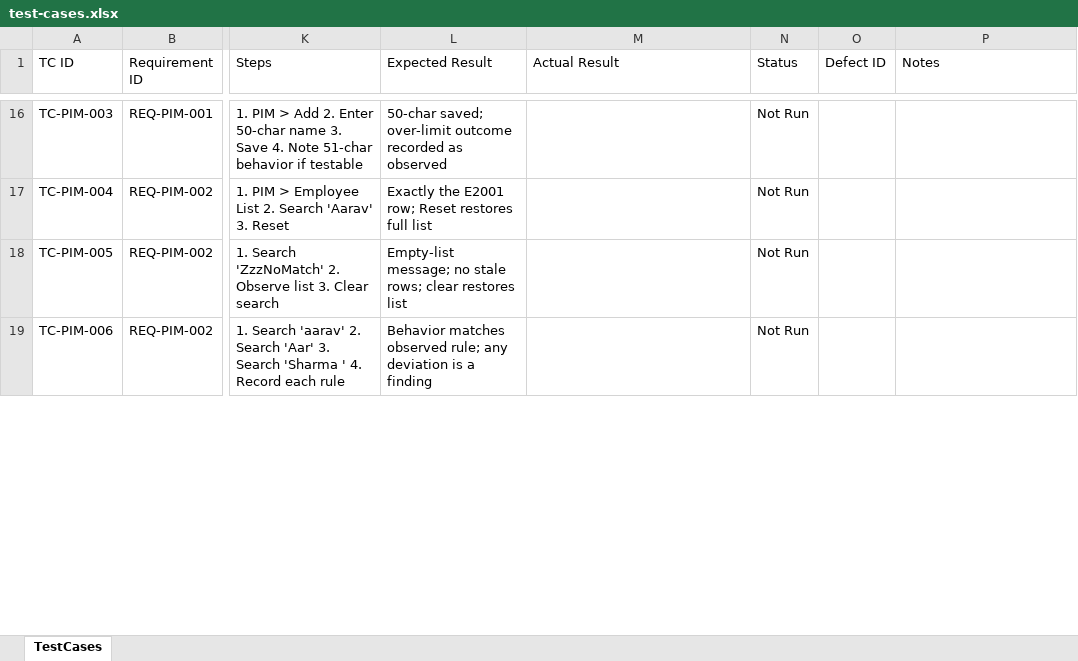
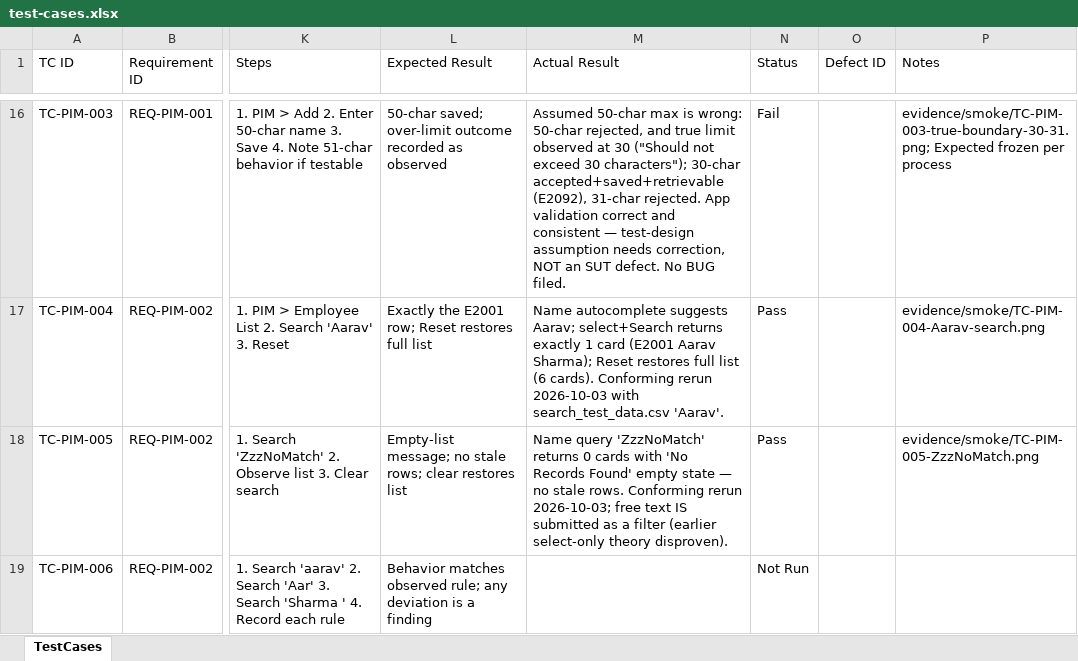
Before and after one commit to alaa-shehata5/testing1, an Excel workbook: docs/04-test-cases/test-cases.xlsx, sheet TestCases, drawn as a sheet; only a part is shown, gaps mark what is left out; values as stored, in another font and other column widths than the file's, no borders; the diff covers the shown part only; the diff names each change by its address in the sheet, - before the commit and + after, or states it on an @@ line.

Commit message:
docs(qa): Resolve planned-input dispute by conforming E2001 rerun
Seed E2001 (Aarav Sharma, DOB 1990-01-15) and rerun TC-PIM-001/002/004/005/007
with specified data: all five pass with evidence. Restores 17/2/2/33 across
execution log, case workbook, RTM, summary, and final report (all verified in
sync; Expected column frozen since authoring). Corrects the record: free-text
name queries are submitted as filters (ZzzNoMatch -> empty state). Zero SUT
defects stands.

```diff
--- a/docs/04-test-cases/test-cases.xlsx (sheet TestCases)
+++ b/docs/04-test-cases/test-cases.xlsx (sheet TestCases)
-M16 (Actual Result): (empty)
+M16 (Actual Result): Assumed 50-char max is wrong: 50-char rejected, and true limit observed at 30 ("Should not exceed 30 characters"); 30-char accepted+saved+retrievable (E2092), 31-char rejected. App validation correct and consistent — test-design assumption needs correction, NOT an SUT defect. No BUG filed.
-N16 (Status): Not Run
+N16 (Status): Fail
-P16 (Notes): (empty)
+P16 (Notes): evidence/smoke/TC-PIM-003-true-boundary-30-31.png; Expected frozen per process
-M17 (Actual Result): (empty)
+M17 (Actual Result): Name autocomplete suggests Aarav; select+Search returns exactly 1 card (E2001 Aarav Sharma); Reset restores full list (6 cards). Conforming rerun 2026-10-03 with search_test_data.csv 'Aarav'.
-N17:N18 (Status): Not Run
+N17:N18 (Status): Pass
-P17 (Notes): (empty)
+P17 (Notes): evidence/smoke/TC-PIM-004-Aarav-search.png
-M18 (Actual Result): (empty)
+M18 (Actual Result): Name query 'ZzzNoMatch' returns 0 cards with 'No Records Found' empty state — no stale rows. Conforming rerun 2026-10-03; free text IS submitted as a filter (earlier select-only theory disproven).
-P18 (Notes): (empty)
+P18 (Notes): evidence/smoke/TC-PIM-005-ZzzNoMatch.png
```
Also changed, not shown: 54 edited cells elsewhere in this sheet, docs/05-traceability/rtm.xlsx, docs/06-execution/execution-results.xlsx, 13 other files.
